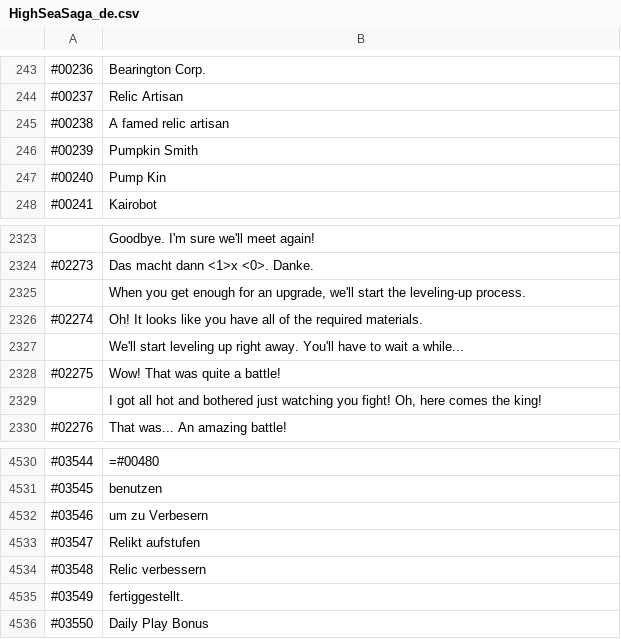
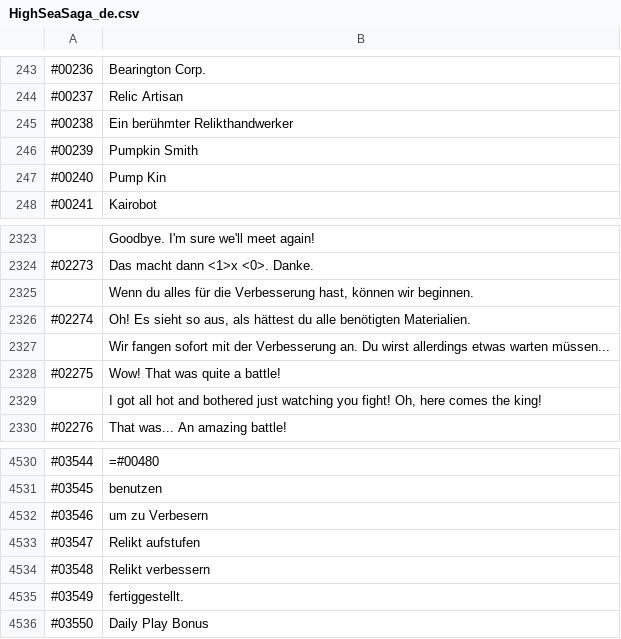
Before and after one commit to Kauzig/highseasaga_german_translation, a CSV file: HighSeaSaga_de.csv, drawn as a sheet; only a part is shown, gaps mark what is left out.

Commit message:
relic upgrade dialog

```diff
--- a/HighSeaSaga_de.csv
+++ b/HighSeaSaga_de.csv
@@ -244,3 +244,3 @@
 "#00237","Relic Artisan"
-"#00238","A famed relic artisan"
+"#00238","Ein berühmter Relikthandwerker"
 "#00239","Pumpkin Smith"
@@ -2324,5 +2324,5 @@
 "#02273","Das macht dann <1>x <0>. Danke."
-,"When you get enough for an upgrade, we'll start the leveling-up process."
-"#02274","Oh! It looks like you have all of the required materials."
-,"We'll start leveling up right away. You'll have to wait a while..."
+,"Wenn du alles für die Verbesserung hast, können wir beginnen."
+"#02274","Oh! Es sieht so aus, als hättest du alle benötigten Materialien."
+,"Wir fangen sofort mit der Verbesserung an. Du wirst allerdings etwas warten müssen..."
 "#02275","Wow! That was quite a battle!"
@@ -4533,3 +4533,3 @@
 "#03547","Relikt aufstufen"
-"#03548","Relic verbessern"
+"#03548","Relikt verbessern"
 "#03549","fertiggestellt."
```
